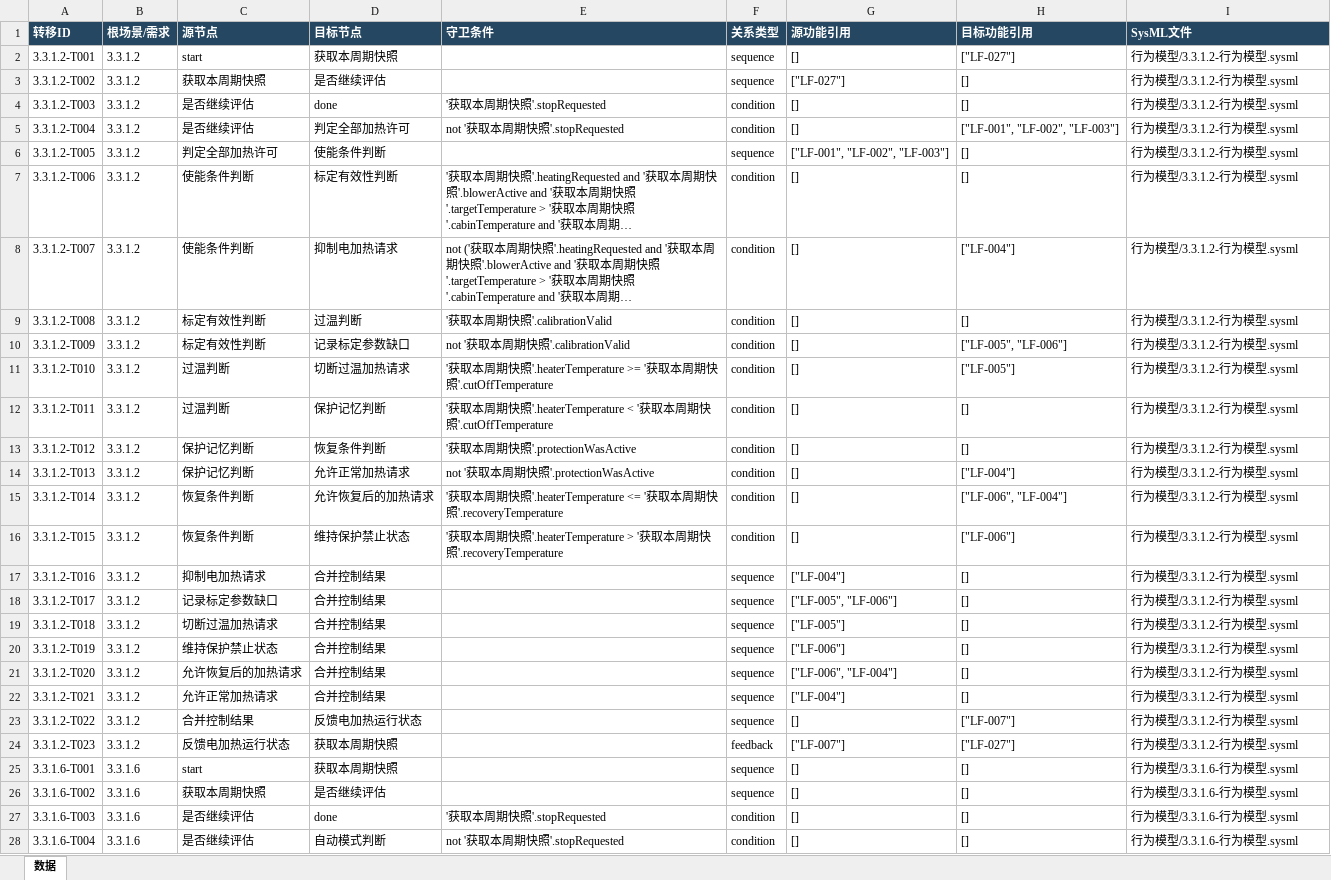
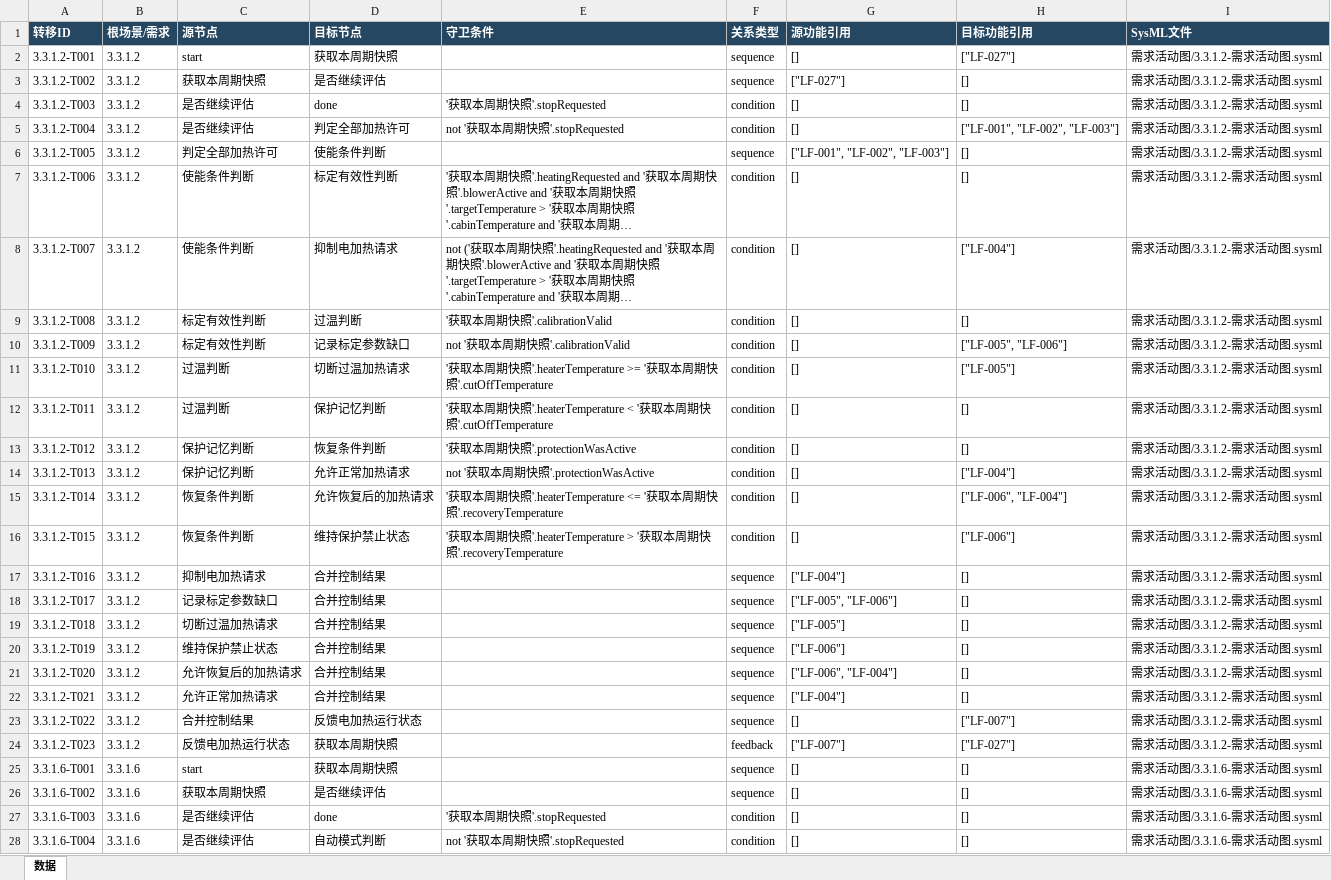
Before and after one commit to yueyunsun77-debug/yueyunsun77-debug, an Excel workbook: 案例/11.23SEOV案例_优化版/行为模型/行为转移与功能追溯.xlsx, sheet 数据, drawn as a sheet; only a part is shown; long unchanged cells end in …; values as stored, in another font and other column widths than the file's, no borders; the diff covers the shown part only; the diff names each change by its address in the sheet, - before the commit and + after, or states it on an @@ line.

```diff
--- a/案例/11.23SEOV案例_优化版/行为模型/行为转移与功能追溯.xlsx (sheet 数据)
+++ b/案例/11.23SEOV案例_优化版/行为模型/行为转移与功能追溯.xlsx (sheet 数据)
-I2:I24 (SysML文件): 行为模型/3.3.1.2-行为模型.sysml
+I2:I24 (SysML文件): 需求活动图/3.3.1.2-需求活动图.sysml
-I25:I28 (SysML文件): 行为模型/3.3.1.6-行为模型.sysml
+I25:I28 (SysML文件): 需求活动图/3.3.1.6-需求活动图.sysml
```
Also changed, not shown: 53 edited cells elsewhere in this sheet, 32 other files.
